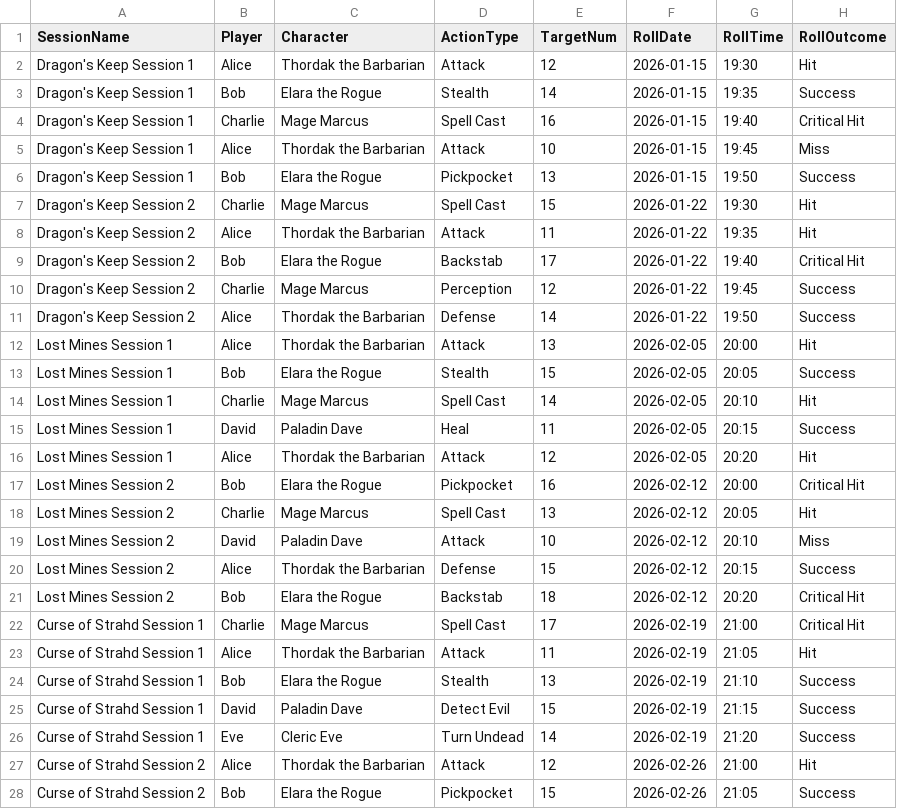
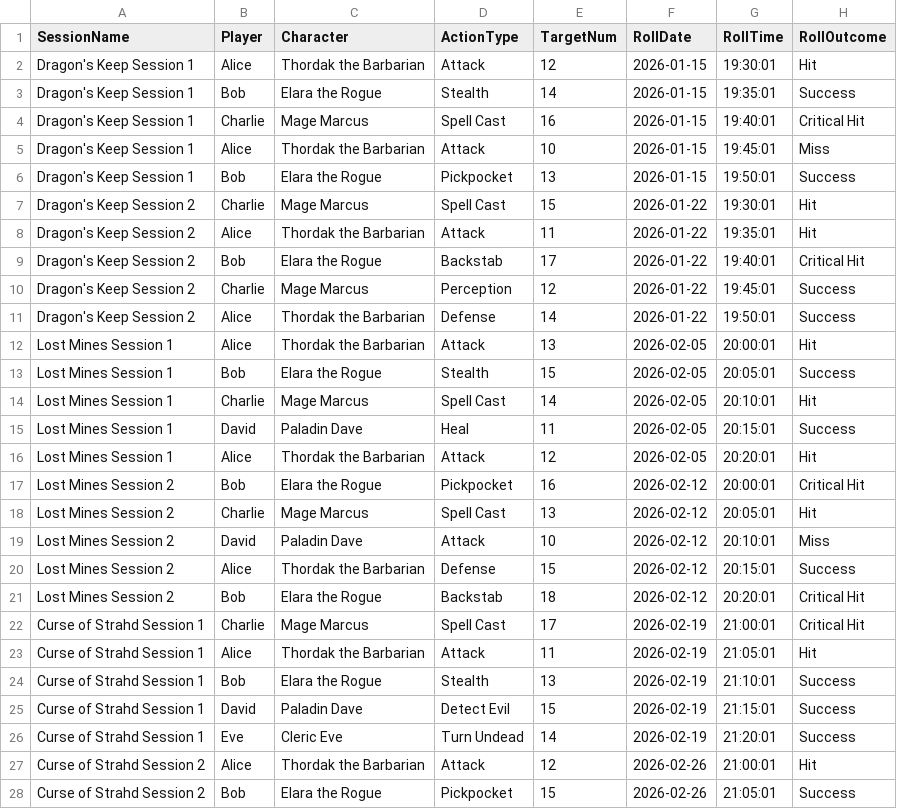
Before and after one commit to toaaot/python-pivotchart-lib-comparison, a CSV file: data/game_sessions.csv, drawn as a sheet; only a part is shown; the diff covers the shown part only.

Commit message:
add seconds to time in csv, make bokeh script work, add main.py

```diff
--- a/data/game_sessions.csv
+++ b/data/game_sessions.csv
@@ -1,28 +1,28 @@
 SessionName,Player,Character,ActionType,TargetNum,RollDate,RollTime,RollOutcome
-Dragon's Keep Session 1,Alice,Thordak the Barbarian,Attack,12,2026-01-15,19:30,Hit
-Dragon's Keep Session 1,Bob,Elara the Rogue,Stealth,14,2026-01-15,19:35,Success
-Dragon's Keep Session 1,Charlie,Mage Marcus,Spell Cast,16,2026-01-15,19:40,Critical Hit
-Dragon's Keep Session 1,Alice,Thordak the Barbarian,Attack,10,2026-01-15,19:45,Miss
-Dragon's Keep Session 1,Bob,Elara the Rogue,Pickpocket,13,2026-01-15,19:50,Success
-Dragon's Keep Session 2,Charlie,Mage Marcus,Spell Cast,15,2026-01-22,19:30,Hit
-Dragon's Keep Session 2,Alice,Thordak the Barbarian,Attack,11,2026-01-22,19:35,Hit
-Dragon's Keep Session 2,Bob,Elara the Rogue,Backstab,17,2026-01-22,19:40,Critical Hit
-Dragon's Keep Session 2,Charlie,Mage Marcus,Perception,12,2026-01-22,19:45,Success
-Dragon's Keep Session 2,Alice,Thordak the Barbarian,Defense,14,2026-01-22,19:50,Success
-Lost Mines Session 1,Alice,Thordak the Barbarian,Attack,13,2026-02-05,20:00,Hit
-Lost Mines Session 1,Bob,Elara the Rogue,Stealth,15,2026-02-05,20:05,Success
-Lost Mines Session 1,Charlie,Mage Marcus,Spell Cast,14,2026-02-05,20:10,Hit
-Lost Mines Session 1,David,Paladin Dave,Heal,11,2026-02-05,20:15,Success
-Lost Mines Session 1,Alice,Thordak the Barbarian,Attack,12,2026-02-05,20:20,Hit
-Lost Mines Session 2,Bob,Elara the Rogue,Pickpocket,16,2026-02-12,20:00,Critical Hit
-Lost Mines Session 2,Charlie,Mage Marcus,Spell Cast,13,2026-02-12,20:05,Hit
-Lost Mines Session 2,David,Paladin Dave,Attack,10,2026-02-12,20:10,Miss
-Lost Mines Session 2,Alice,Thordak the Barbarian,Defense,15,2026-02-12,20:15,Success
-Lost Mines Session 2,Bob,Elara the Rogue,Backstab,18,2026-02-12,20:20,Critical Hit
-Curse of Strahd Session 1,Charlie,Mage Marcus,Spell Cast,17,2026-02-19,21:00,Critical Hit
-Curse of Strahd Session 1,Alice,Thordak the Barbarian,Attack,11,2026-02-19,21:05,Hit
-Curse of Strahd Session 1,Bob,Elara the Rogue,Stealth,13,2026-02-19,21:10,Success
-Curse of Strahd Session 1,David,Paladin Dave,Detect Evil,15,2026-02-19,21:15,Success
-Curse of Strahd Session 1,Eve,Cleric Eve,Turn Undead,14,2026-02-19,21:20,Success
-Curse of Strahd Session 2,Alice,Thordak the Barbarian,Attack,12,2026-02-26,21:00,Hit
-Curse of Strahd Session 2,Bob,Elara the Rogue,Pickpocket,15,2026-02-26,21:05,Success
+Dragon's Keep Session 1,Alice,Thordak the Barbarian,Attack,12,2026-01-15,19:30:01,Hit
+Dragon's Keep Session 1,Bob,Elara the Rogue,Stealth,14,2026-01-15,19:35:01,Success
+Dragon's Keep Session 1,Charlie,Mage Marcus,Spell Cast,16,2026-01-15,19:40:01,Critical Hit
+Dragon's Keep Session 1,Alice,Thordak the Barbarian,Attack,10,2026-01-15,19:45:01,Miss
+Dragon's Keep Session 1,Bob,Elara the Rogue,Pickpocket,13,2026-01-15,19:50:01,Success
+Dragon's Keep Session 2,Charlie,Mage Marcus,Spell Cast,15,2026-01-22,19:30:01,Hit
+Dragon's Keep Session 2,Alice,Thordak the Barbarian,Attack,11,2026-01-22,19:35:01,Hit
+Dragon's Keep Session 2,Bob,Elara the Rogue,Backstab,17,2026-01-22,19:40:01,Critical Hit
+Dragon's Keep Session 2,Charlie,Mage Marcus,Perception,12,2026-01-22,19:45:01,Success
+Dragon's Keep Session 2,Alice,Thordak the Barbarian,Defense,14,2026-01-22,19:50:01,Success
+Lost Mines Session 1,Alice,Thordak the Barbarian,Attack,13,2026-02-05,20:00:01,Hit
+Lost Mines Session 1,Bob,Elara the Rogue,Stealth,15,2026-02-05,20:05:01,Success
+Lost Mines Session 1,Charlie,Mage Marcus,Spell Cast,14,2026-02-05,20:10:01,Hit
+Lost Mines Session 1,David,Paladin Dave,Heal,11,2026-02-05,20:15:01,Success
+Lost Mines Session 1,Alice,Thordak the Barbarian,Attack,12,2026-02-05,20:20:01,Hit
+Lost Mines Session 2,Bob,Elara the Rogue,Pickpocket,16,2026-02-12,20:00:01,Critical Hit
+Lost Mines Session 2,Charlie,Mage Marcus,Spell Cast,13,2026-02-12,20:05:01,Hit
+Lost Mines Session 2,David,Paladin Dave,Attack,10,2026-02-12,20:10:01,Miss
+Lost Mines Session 2,Alice,Thordak the Barbarian,Defense,15,2026-02-12,20:15:01,Success
+Lost Mines Session 2,Bob,Elara the Rogue,Backstab,18,2026-02-12,20:20:01,Critical Hit
+Curse of Strahd Session 1,Charlie,Mage Marcus,Spell Cast,17,2026-02-19,21:00:01,Critical Hit
+Curse of Strahd Session 1,Alice,Thordak the Barbarian,Attack,11,2026-02-19,21:05:01,Hit
+Curse of Strahd Session 1,Bob,Elara the Rogue,Stealth,13,2026-02-19,21:10:01,Success
+Curse of Strahd Session 1,David,Paladin Dave,Detect Evil,15,2026-02-19,21:15:01,Success
+Curse of Strahd Session 1,Eve,Cleric Eve,Turn Undead,14,2026-02-19,21:20:01,Success
+Curse of Strahd Session 2,Alice,Thordak the Barbarian,Attack,12,2026-02-26,21:00:01,Hit
+Curse of Strahd Session 2,Bob,Elara the Rogue,Pickpocket,15,2026-02-26,21:05:01,Success
```
Also changed, not shown: 119 edited cells elsewhere in this file, 5 other files.
